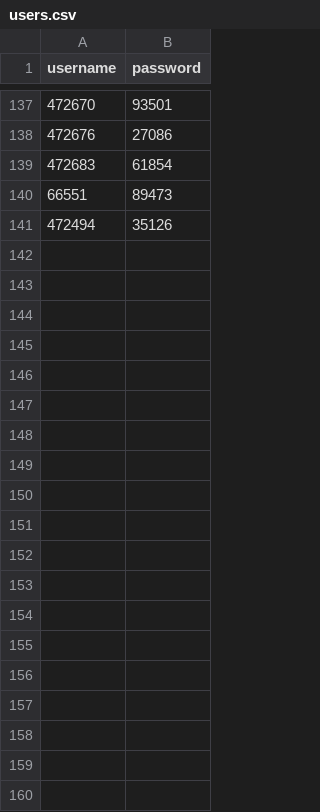
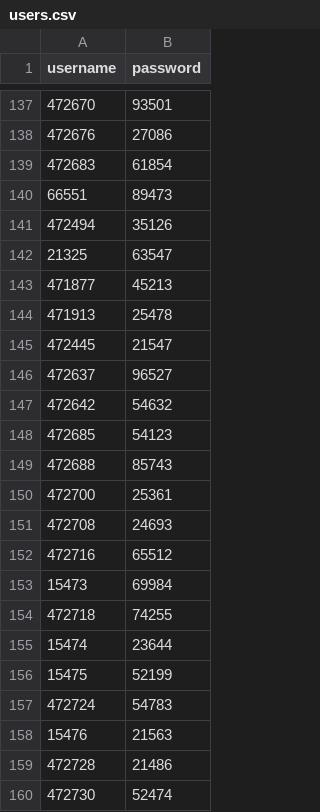
Before and after one commit to gabaraayman-beep/hitech, a CSV file: users.csv, drawn as a sheet; only a part is shown, gaps mark what is left out; the diff covers the shown part only; the diff names each change by its address in the sheet, - before the commit and + after, or states it on an @@ line.

```diff
--- a/users.csv
+++ b/users.csv
+row 142: 21325 | 63547
+row 143: 471877 | 45213
+row 144: 471913 | 25478
+row 145: 472445 | 21547
+row 146: 472637 | 96527
+row 147: 472642 | 54632
+row 148: 472685 | 54123
+row 149: 472688 | 85743
+row 150: 472700 | 25361
+row 151: 472708 | 24693
+row 152: 472716 | 65512
+row 153: 15473 | 69984
+row 154: 472718 | 74255
+row 155: 15474 | 23644
+row 156: 15475 | 52199
+row 157: 472724 | 54783
+row 158: 15476 | 21563
+row 159: 472728 | 21486
+row 160: 472730 | 52474
```
Also changed, not shown: 12 added rows and 1 edited cell elsewhere in this file, 1 other file.
